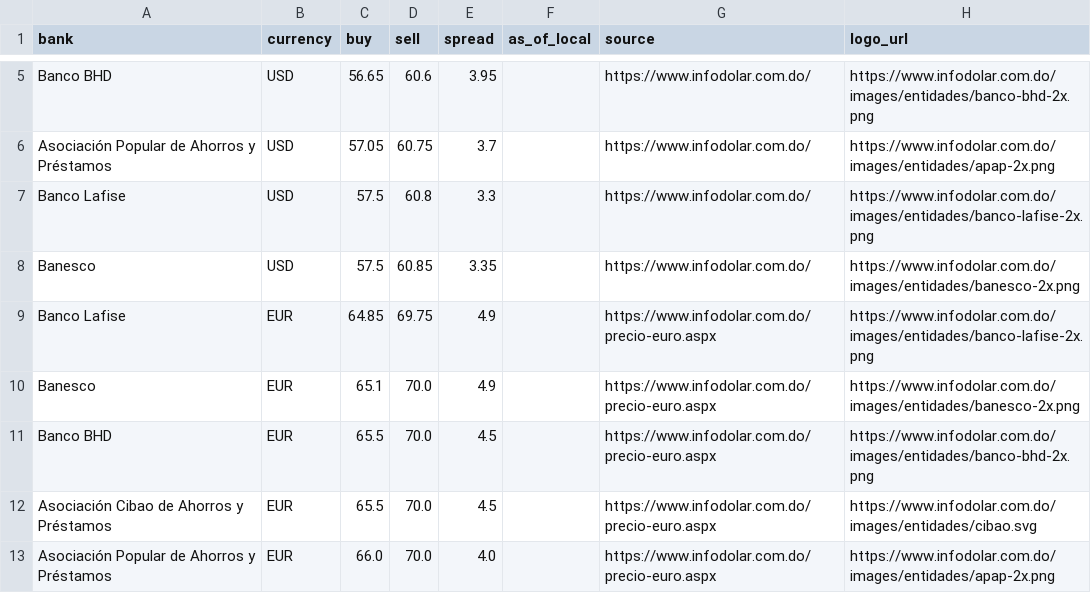
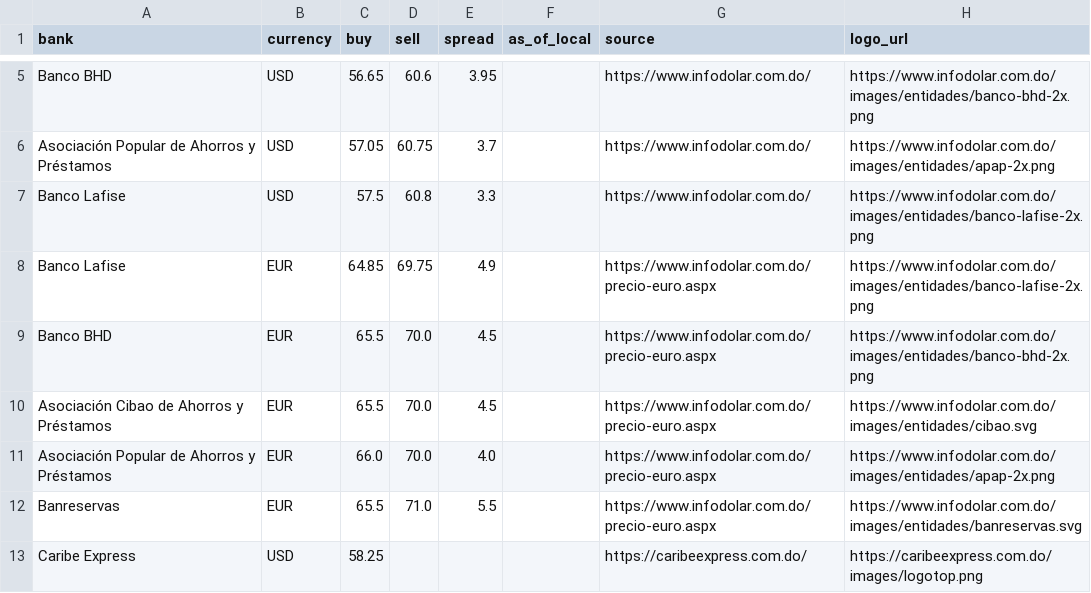
Before and after one commit to Rodyd137/infodolareuro, a CSV file: data/latest.csv, drawn as a sheet; only a part is shown, gaps mark what is left out; the shorter side is filled out with more unchanged rows; the diff names each change by its address in the sheet, - before the commit and + after, or states it on an @@ line.

```diff
--- a/data/latest.csv
+++ b/data/latest.csv
-row 8: Banesco | USD | 57.5 | 60.85 | 3.35 |  | https://www.infodolar.com.do/ | https://www.infodolar.com.do/images/entidades/banesco-2x.png
-row 10: Banesco | EUR | 65.1 | 70.0 | 4.9 |  | https://www.infodolar.com.do/precio-euro.aspx | https://www.infodolar.com.do/images/entidades/banesco-2x.png
```
Also changed, not shown: 2 other files.
